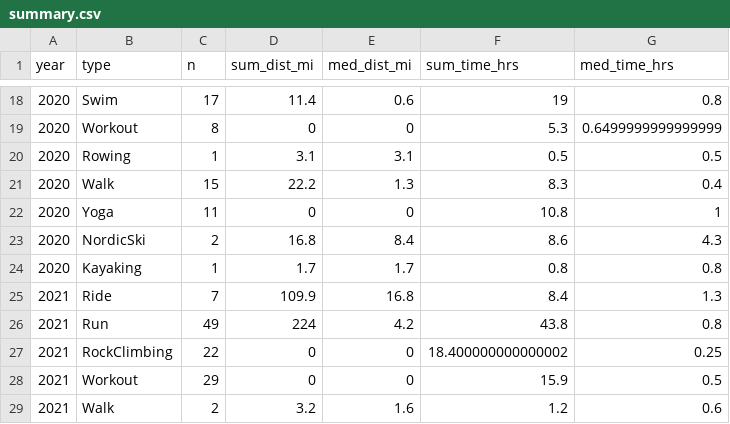
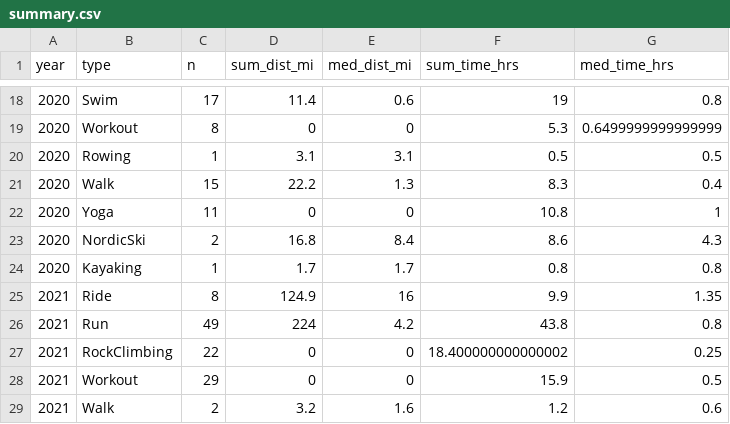
Before and after one commit to kelly-sovacool/strava, a CSV file: data/processed/summary.csv, drawn as a sheet; only a part is shown, gaps mark what is left out; removed rows and columns are numbered as before the commit, all else as after; the diff names each change by its address in the sheet, - before the commit and + after, or states it on an @@ line.

```diff
--- a/data/processed/summary.csv
+++ b/data/processed/summary.csv
-row 25: 2021 | Ride | 7 | 109.9 | 16.8 | 8.4 | 1.3
+row 25: 2021 | Ride | 8 | 124.9 | 16 | 9.9 | 1.35
```
Also changed, not shown: data/raw/activities.csv, 35 other files.
